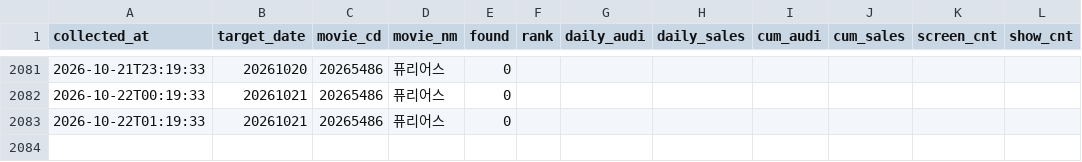
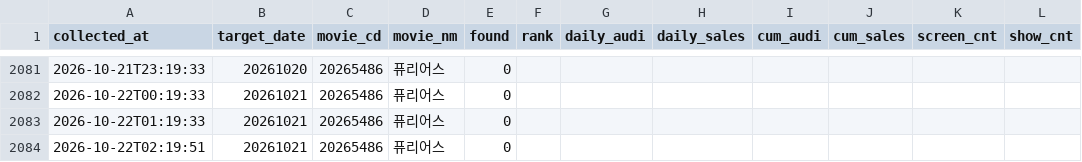
Before and after one commit to haean-hub/haean, a CSV file: data/member_snapshots.csv, drawn as a sheet; only a part is shown, gaps mark what is left out.

```diff
--- a/data/member_snapshots.csv
+++ b/data/member_snapshots.csv
@@ -2083 +2083,2 @@
 2026-10-22T01:19:33,20261021,20265486,퓨리어스,0,,,,,,,
+2026-10-22T02:19:51,20261021,20265486,퓨리어스,0,,,,,,,
```
Also changed, not shown: data/competitors.csv, data/hourly.csv, 1 other file.
